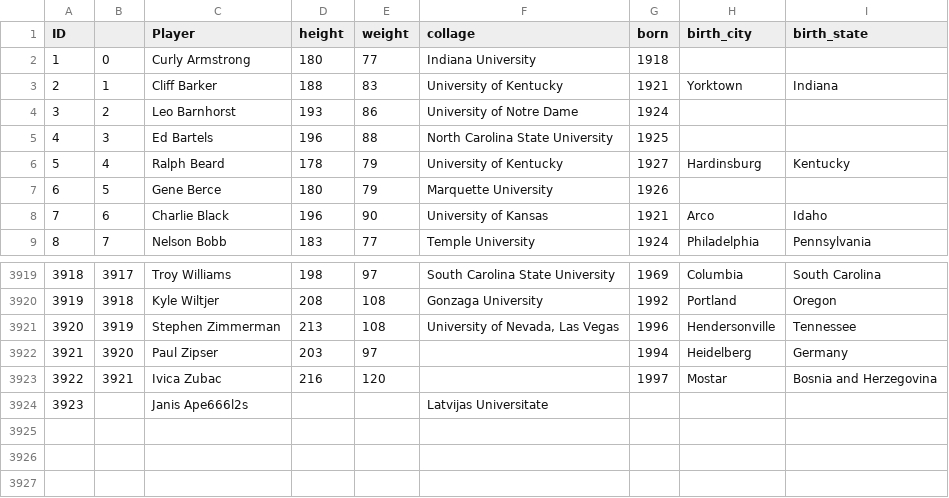
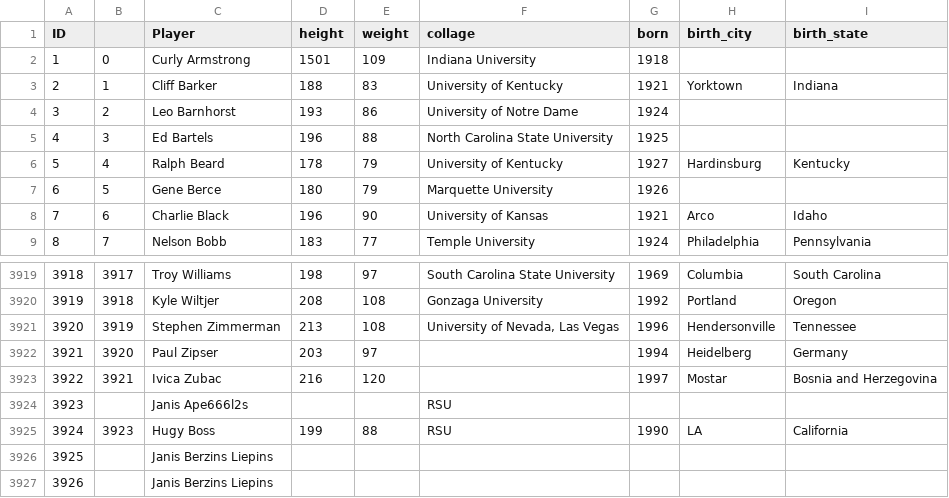
Before and after one commit to apelzoid/my-sqlite, a CSV file: nba_players.csv, drawn as a sheet; only a part is shown, gaps mark what is left out.

```diff
--- a/nba_players.csv
+++ b/nba_players.csv
@@ -1,3 +1,3 @@
 ID,,Player,height,weight,collage,born,birth_city,birth_state
-1,0,Curly Armstrong,180,77,Indiana University,1918,,
+1,0,Curly Armstrong,1501,109,Indiana University,1918,,
 2,1,Cliff Barker,188,83,University of Kentucky,1921,Yorktown,Indiana
@@ -3923,2 +3923,5 @@ ID,,Player,height,weight,collage,born,birth_city,birth_state
 3922,3921,Ivica Zubac,216,120,,1997,Mostar,Bosnia and Herzegovina
-3923,,Janis Ape666l2s,,,Latvijas Universitate,,,
+3923,,Janis Ape666l2s,,,RSU,,,
+3924,3923,Hugy Boss,199,88,RSU,1990,LA,California
+3925,,Janis Berzins Liepins,,,,,,
+3926,,Janis Berzins Liepins,,,,,,
```
Also changed, not shown: nba_player_data.csv, 3 other files.
